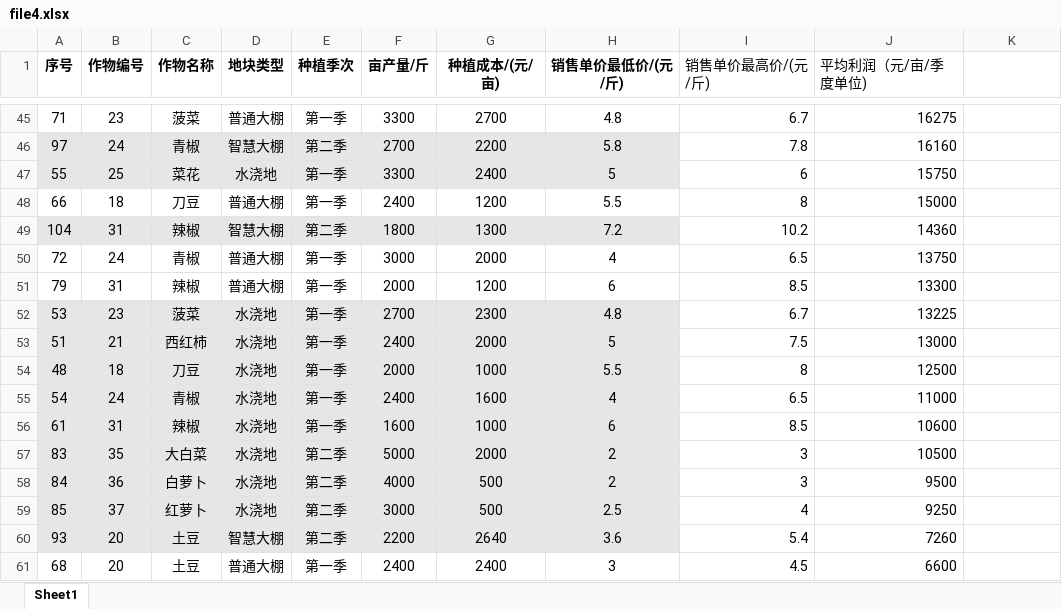
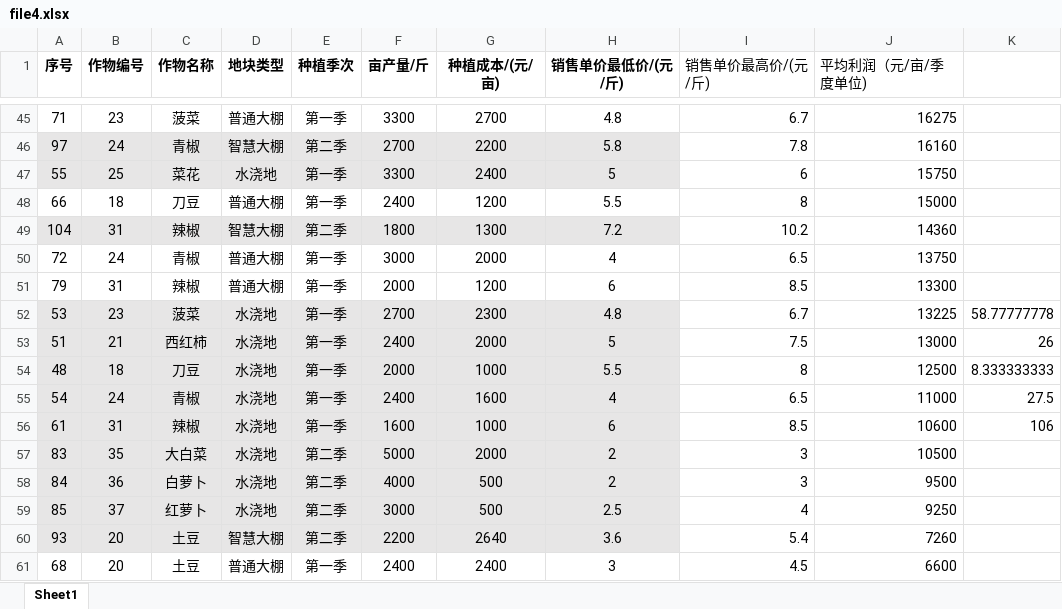
Before and after one commit to longjinx/24-math_competition, an Excel workbook: file4.xlsx, sheet Sheet1, drawn as a sheet; only a part is shown, gaps mark what is left out; values as stored, in another font and other column widths than the file's, no borders; conditional formats not drawn; the diff names each change by its address in the sheet, - before the commit and + after, or states it on an @@ line.

```diff
--- a/file4.xlsx (sheet Sheet1)
+++ b/file4.xlsx (sheet Sheet1)
-K52: (empty)
+K52: 58.77777778
-K53: (empty)
+K53: 26
-K54: (empty)
+K54: 8.333333333
-K55: (empty)
+K55: 27.5
-K56: (empty)
+K56: 106
```
Also changed, not shown: file3.xlsx, total.xlsx, 11 other files.
